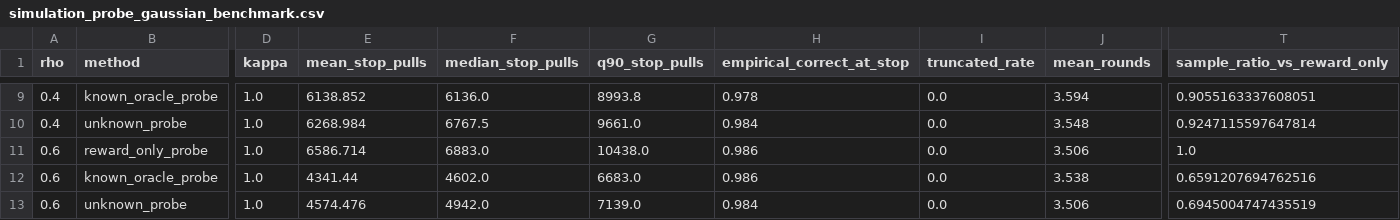
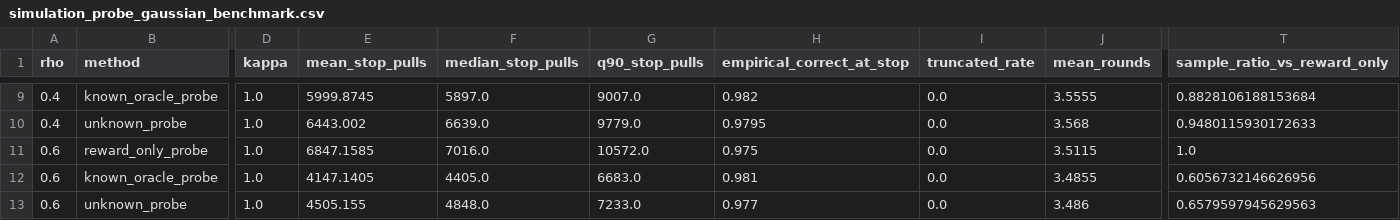
Before and after one commit to zuojr/auto-loan-llm-bai-fixed-confidence, a CSV file: results/simulation_probe_gaussian_benchmark.csv, drawn as a sheet; only a part is shown, gaps mark what is left out; the diff covers the shown part only; the diff names each change by its address in the sheet, - before the commit and + after, or states it on an @@ line.

```diff
--- a/results/simulation_probe_gaussian_benchmark.csv
+++ b/results/simulation_probe_gaussian_benchmark.csv
-E9 (mean_stop_pulls): 6138.852
+E9 (mean_stop_pulls): 5999.8745
-F9 (median_stop_pulls): 6136.0
+F9 (median_stop_pulls): 5897.0
-G9 (q90_stop_pulls): 8993.8
+G9 (q90_stop_pulls): 9007.0
-H9 (empirical_correct_at_stop): 0.978
+H9 (empirical_correct_at_stop): 0.982
-J9 (mean_rounds): 3.594
+J9 (mean_rounds): 3.5555
-T9 (sample_ratio_vs_reward_only): 0.9055163337608051
+T9 (sample_ratio_vs_reward_only): 0.8828106188153684
-E10 (mean_stop_pulls): 6268.984
+E10 (mean_stop_pulls): 6443.002
-F10 (median_stop_pulls): 6767.5
+F10 (median_stop_pulls): 6639.0
-G10 (q90_stop_pulls): 9661.0
+G10 (q90_stop_pulls): 9779.0
-H10 (empirical_correct_at_stop): 0.984
+H10 (empirical_correct_at_stop): 0.9795
-J10 (mean_rounds): 3.548
+J10 (mean_rounds): 3.568
-T10 (sample_ratio_vs_reward_only): 0.9247115597647814
+T10 (sample_ratio_vs_reward_only): 0.9480115930172633
-E11 (mean_stop_pulls): 6586.714
+E11 (mean_stop_pulls): 6847.1585
-F11 (median_stop_pulls): 6883.0
+F11 (median_stop_pulls): 7016.0
-G11 (q90_stop_pulls): 10438.0
+G11 (q90_stop_pulls): 10572.0
-H11 (empirical_correct_at_stop): 0.986
+H11 (empirical_correct_at_stop): 0.975
-J11 (mean_rounds): 3.506
+J11 (mean_rounds): 3.5115
-E12 (mean_stop_pulls): 4341.44
+E12 (mean_stop_pulls): 4147.1405
-F12 (median_stop_pulls): 4602.0
+F12 (median_stop_pulls): 4405.0
-H12 (empirical_correct_at_stop): 0.986
+H12 (empirical_correct_at_stop): 0.981
-J12 (mean_rounds): 3.538
+J12 (mean_rounds): 3.4855
-T12 (sample_ratio_vs_reward_only): 0.6591207694762516
+T12 (sample_ratio_vs_reward_only): 0.6056732146626956
-E13 (mean_stop_pulls): 4574.476
+E13 (mean_stop_pulls): 4505.155
-F13 (median_stop_pulls): 4942.0
+F13 (median_stop_pulls): 4848.0
-G13 (q90_stop_pulls): 7139.0
+G13 (q90_stop_pulls): 7233.0
-H13 (empirical_correct_at_stop): 0.984
+H13 (empirical_correct_at_stop): 0.977
-J13 (mean_rounds): 3.506
+J13 (mean_rounds): 3.486
-T13 (sample_ratio_vs_reward_only): 0.6945004747435519
+T13 (sample_ratio_vs_reward_only): 0.6579597945629563
```
Also changed, not shown: 70 edited cells elsewhere in this file, 4 other files.
